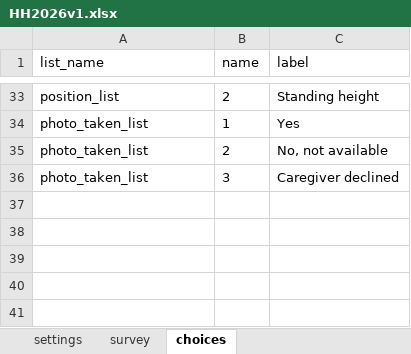
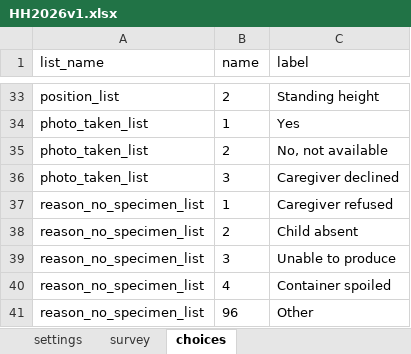
Before and after one commit to AlphaGID/q3-form-design, an Excel workbook: form/HH2026v1.xlsx, sheet choices, drawn as a sheet; only a part is shown, gaps mark what is left out; values as stored, in another font and other column widths than the file's, no borders; the diff names each change by its address in the sheet, - before the commit and + after, or states it on an @@ line.

Commit message:
Build Section 5: specimen check-digit logic hand-unrolled in XPath, verified against reference script on both test cases

```diff
--- a/form/HH2026v1.xlsx (sheet choices)
+++ b/form/HH2026v1.xlsx (sheet choices)
+row 37: reason_no_specimen_list | 1 | Caregiver refused
+row 38: reason_no_specimen_list | 2 | Child absent
+row 39: reason_no_specimen_list | 3 | Unable to produce
+row 40: reason_no_specimen_list | 4 | Container spoiled
+row 41: reason_no_specimen_list | 96 | Other
```
Also changed, not shown: sheet survey, 3 other files.
